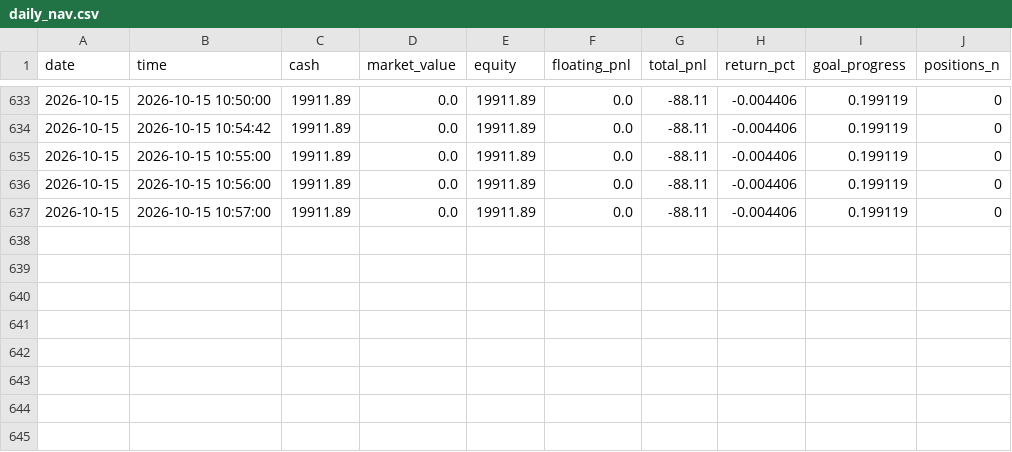
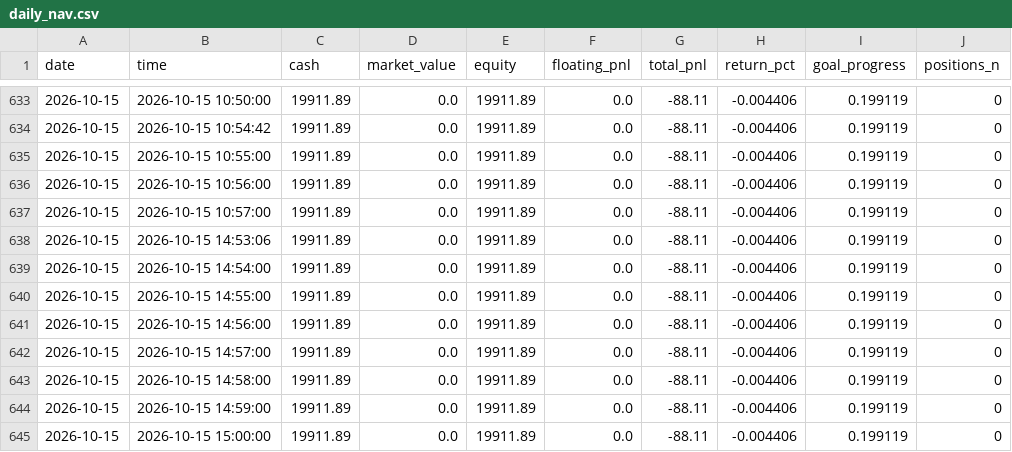
Before and after one commit to Lei-Git-1995/trading, a CSV file: 致富研究员/money/paper/daily_nav.csv, drawn as a sheet; only a part is shown, gaps mark what is left out; the diff names each change by its address in the sheet, - before the commit and + after, or states it on an @@ line.

Commit message:
chore(paper): 更新模拟盘周期性运行数据
- 刷新行情快照与涨停情绪数据，情绪阶段由"偏弱"转为"修复"
- 涨停家数由29增至31，新增东方嘉盛、华林证券封板
- 追加自动交易日志记录，本轮未执行买卖操作
- 更新净值曲线与账户最后标记时间至10:57
- 同步agent记忆与周期状态文件时间戳

```diff
--- a/致富研究员/money/paper/daily_nav.csv
+++ b/致富研究员/money/paper/daily_nav.csv
+row 638: 2026-10-15 | 2026-10-15 14:53:06 | 19911.89 | 0.0 | 19911.89 | 0.0 | -88.11 | -0.004406 | 0.199119 | 0
+row 639: 2026-10-15 | 2026-10-15 14:54:00 | 19911.89 | 0.0 | 19911.89 | 0.0 | -88.11 | -0.004406 | 0.199119 | 0
+row 640: 2026-10-15 | 2026-10-15 14:55:00 | 19911.89 | 0.0 | 19911.89 | 0.0 | -88.11 | -0.004406 | 0.199119 | 0
+row 641: 2026-10-15 | 2026-10-15 14:56:00 | 19911.89 | 0.0 | 19911.89 | 0.0 | -88.11 | -0.004406 | 0.199119 | 0
+row 642: 2026-10-15 | 2026-10-15 14:57:00 | 19911.89 | 0.0 | 19911.89 | 0.0 | -88.11 | -0.004406 | 0.199119 | 0
+row 643: 2026-10-15 | 2026-10-15 14:58:00 | 19911.89 | 0.0 | 19911.89 | 0.0 | -88.11 | -0.004406 | 0.199119 | 0
+row 644: 2026-10-15 | 2026-10-15 14:59:00 | 19911.89 | 0.0 | 19911.89 | 0.0 | -88.11 | -0.004406 | 0.199119 | 0
+row 645: 2026-10-15 | 2026-10-15 15:00:00 | 19911.89 | 0.0 | 19911.89 | 0.0 | -88.11 | -0.004406 | 0.199119 | 0
```
Also changed, not shown: 31 other files.
